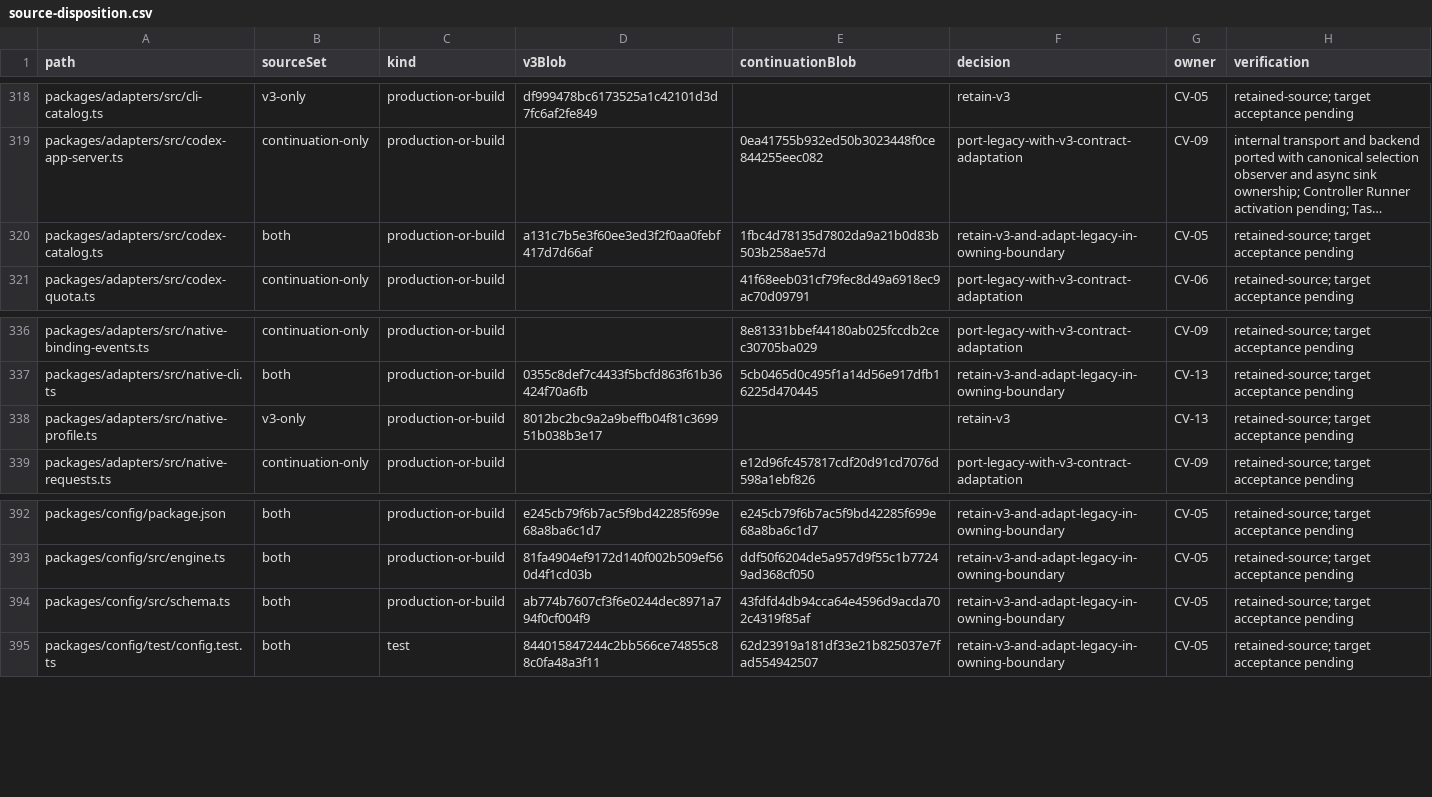
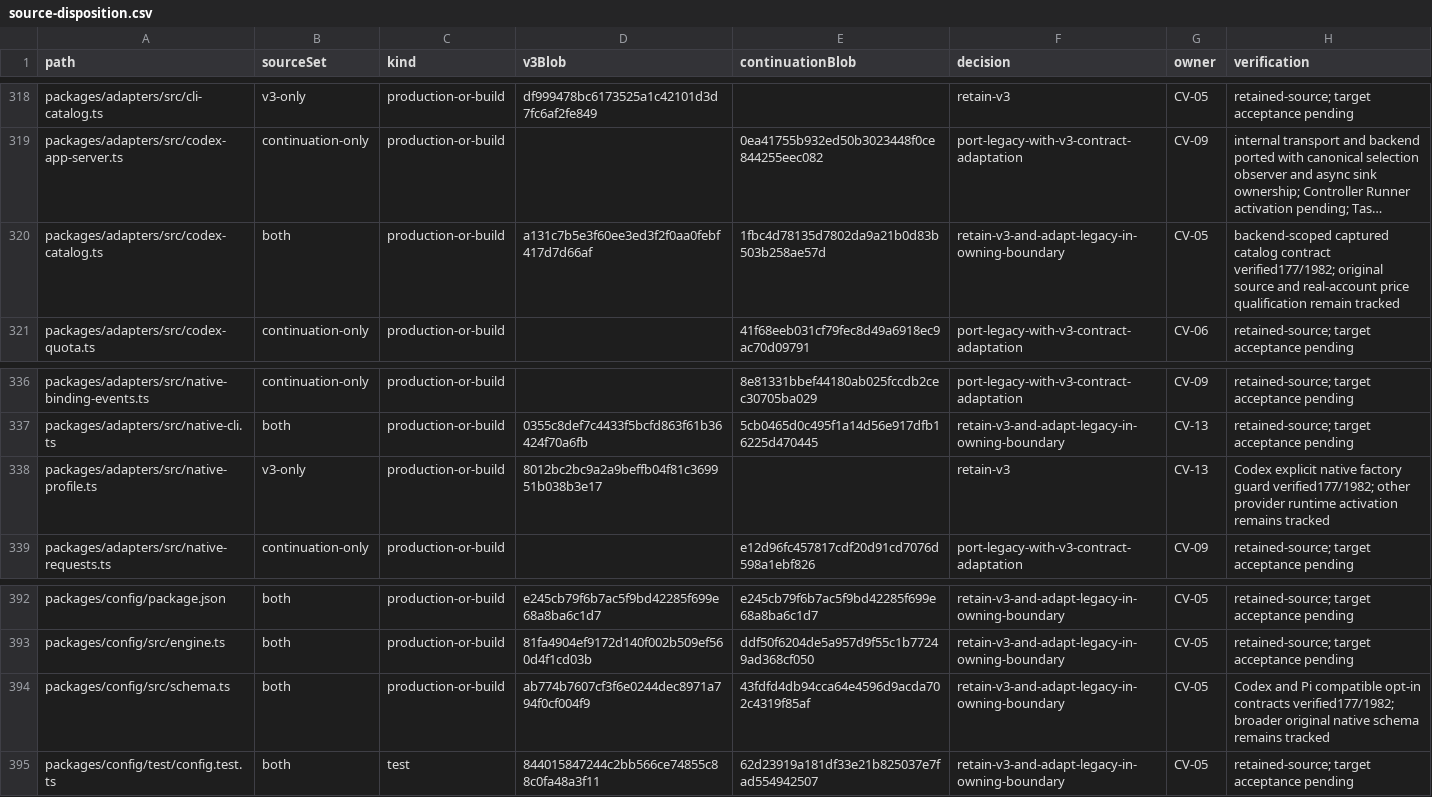
Before and after one commit to Arragon/Dispatcher, a CSV file: docs/evidence/convergence/source-disposition.csv, drawn as a sheet; only a part is shown, gaps mark what is left out; long unchanged cells end in …; the diff names each change by its address in the sheet, - before the commit and + after, or states it on an @@ line.

Commit message:
Bind Codex native configuration and catalogs to exact backend

```diff
--- a/docs/evidence/convergence/source-disposition.csv
+++ b/docs/evidence/convergence/source-disposition.csv
-H320 (verification): retained-source; target acceptance pending
+H320 (verification): backend-scoped captured catalog contract verified177/1982; original source and real-account price qualification remain tracked
-H338 (verification): retained-source; target acceptance pending
+H338 (verification): Codex explicit native factory guard verified177/1982; other provider runtime activation remains tracked
-H394 (verification): retained-source; target acceptance pending
+H394 (verification): Codex and Pi compatible opt-in contracts verified177/1982; broader original native schema remains tracked
```
Also changed, not shown: 11 other files.
